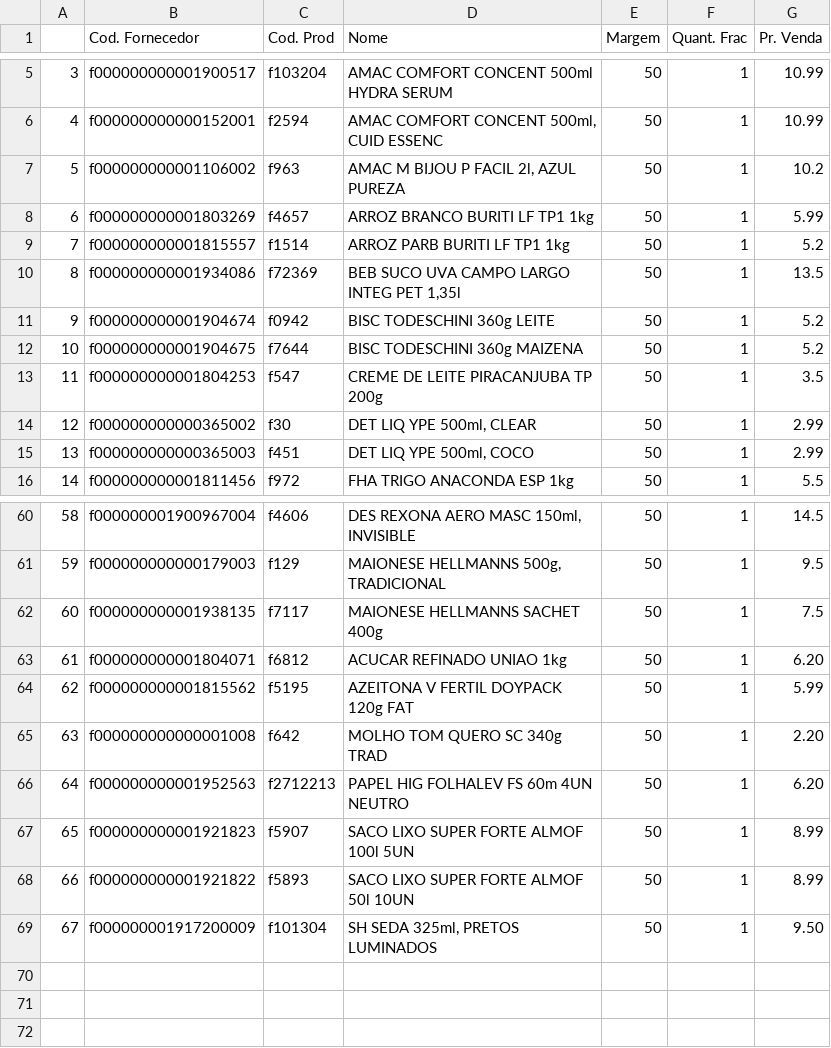
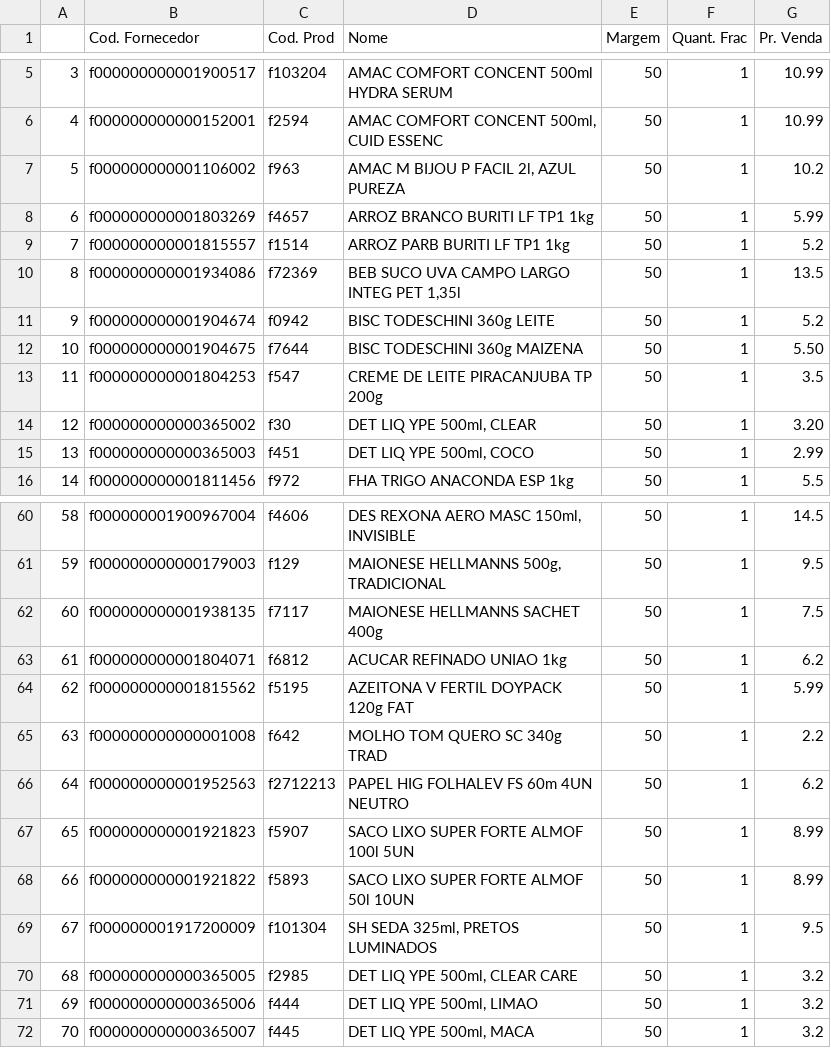
Before and after one commit to I3run01/PY-Auto-Preco-V2, a CSV file: Destro BD.csv, drawn as a sheet; only a part is shown, gaps mark what is left out.

```diff
--- a/Destro BD.csv
+++ b/Destro BD.csv
@@ -11,5 +11,5 @@
 9,f000000000001904674,f0942,BISC TODESCHINI 360g LEITE,50,1,5.2
-10,f000000000001904675,f7644,BISC TODESCHINI 360g MAIZENA,50,1,5.2
+10,f000000000001904675,f7644,BISC TODESCHINI 360g MAIZENA,50,1,5.50
 11,f000000000001804253,f547,CREME DE LEITE PIRACANJUBA TP 200g,50,1,3.5
-12,f000000000000365002,f30,"DET LIQ YPE 500ml, CLEAR",50,1,2.99
+12,f000000000000365002,f30,"DET LIQ YPE 500ml, CLEAR",50,1,3.20
 13,f000000000000365003,f451,"DET LIQ YPE 500ml, COCO",50,1,2.99
@@ -62,8 +62,11 @@
 60,f000000000001938135,f7117,MAIONESE HELLMANNS SACHET 400g,50,1,7.5
-61,f000000000001804071,f6812,ACUCAR REFINADO UNIAO 1kg,50,1,6.20
+61,f000000000001804071,f6812,ACUCAR REFINADO UNIAO 1kg,50,1,6.2
 62,f000000000001815562,f5195,AZEITONA V FERTIL DOYPACK 120g FAT,50,1,5.99
-63,f000000000000001008,f642,MOLHO TOM QUERO SC 340g TRAD,50,1,2.20
-64,f000000000001952563,f2712213,PAPEL HIG FOLHALEV FS 60m 4UN NEUTRO,50,1,6.20
+63,f000000000000001008,f642,MOLHO TOM QUERO SC 340g TRAD,50,1,2.2
+64,f000000000001952563,f2712213,PAPEL HIG FOLHALEV FS 60m 4UN NEUTRO,50,1,6.2
 65,f000000000001921823,f5907,SACO LIXO SUPER FORTE ALMOF 100l 5UN,50,1,8.99
 66,f000000000001921822,f5893,SACO LIXO SUPER FORTE ALMOF 50l 10UN,50,1,8.99
-67,f000000001917200009,f101304,"SH SEDA 325ml, PRETOS LUMINADOS",50,1,9.50
+67,f000000001917200009,f101304,"SH SEDA 325ml, PRETOS LUMINADOS",50,1,9.5
+68,f000000000000365005,f2985,"DET LIQ YPE 500ml, CLEAR CARE",50,1,3.2
+69,f000000000000365006,f444,"DET LIQ YPE 500ml, LIMAO",50,1,3.2
+70,f000000000000365007,f445,"DET LIQ YPE 500ml, MACA",50,1,3.2
```
Also changed, not shown: 1 other file.
